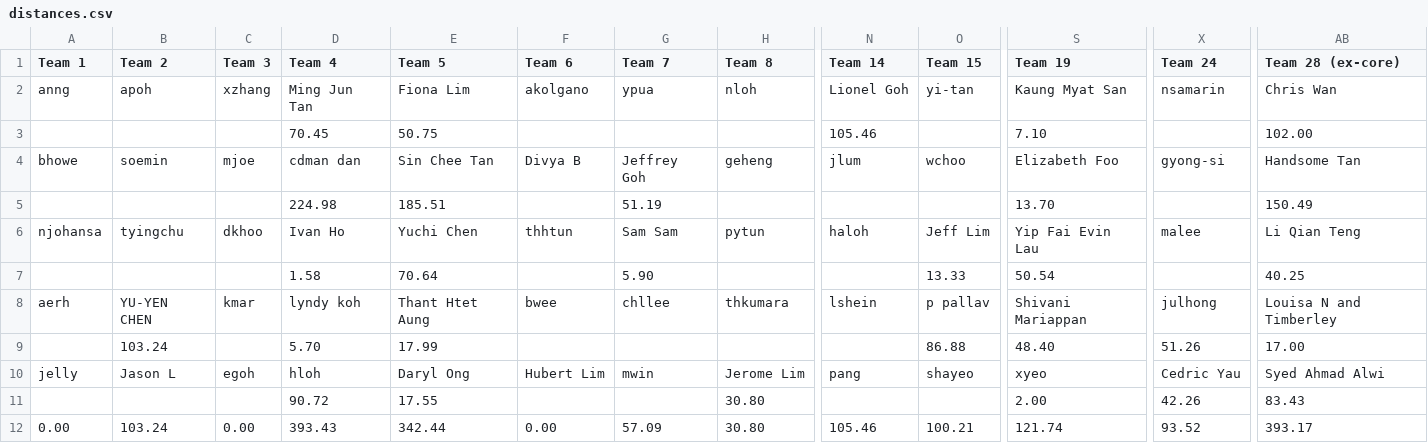
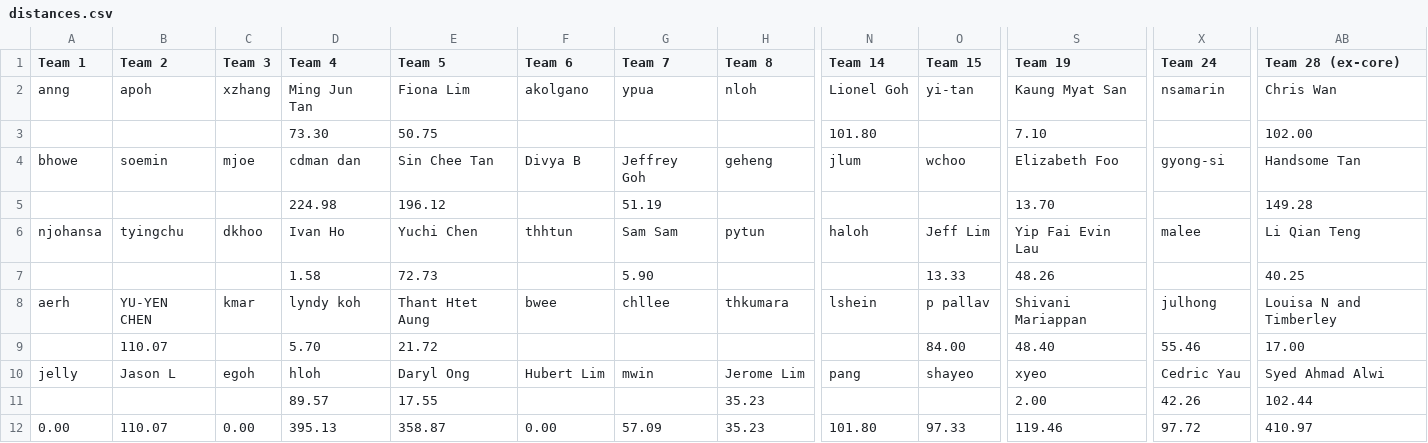
Before and after one commit to gilliorem/fit-commit, a CSV file: data/distances.csv, drawn as a sheet; only a part is shown, gaps mark what is left out; the diff names each change by its address in the sheet, - before the commit and + after, or states it on an @@ line.

```diff
--- a/data/distances.csv
+++ b/data/distances.csv
-D3 (Team 4): 70.45
+D3 (Team 4): 73.30
-N3 (Team 14): 105.46
+N3 (Team 14): 101.80
-E5 (Team 5): 185.51
+E5 (Team 5): 196.12
-AB5 (Team 28 (ex-core)): 150.49
+AB5 (Team 28 (ex-core)): 149.28
-E7 (Team 5): 70.64
+E7 (Team 5): 72.73
-S7 (Team 19): 50.54
+S7 (Team 19): 48.26
-B9 (Team 2): 103.24
+B9 (Team 2): 110.07
-E9 (Team 5): 17.99
+E9 (Team 5): 21.72
-O9 (Team 15): 86.88
+O9 (Team 15): 84.00
-X9 (Team 24): 51.26
+X9 (Team 24): 55.46
-D11 (Team 4): 90.72
+D11 (Team 4): 89.57
-H11:H12 (Team 8): 30.80
+H11:H12 (Team 8): 35.23
-AB11 (Team 28 (ex-core)): 83.43
+AB11 (Team 28 (ex-core)): 102.44
-B12 (Team 2): 103.24
+B12 (Team 2): 110.07
-D12 (Team 4): 393.43
+D12 (Team 4): 395.13
-E12 (Team 5): 342.44
+E12 (Team 5): 358.87
-N12 (Team 14): 105.46
+N12 (Team 14): 101.80
-O12 (Team 15): 100.21
+O12 (Team 15): 97.33
-S12 (Team 19): 121.74
+S12 (Team 19): 119.46
-X12 (Team 24): 93.52
+X12 (Team 24): 97.72
-AB12 (Team 28 (ex-core)): 393.17
+AB12 (Team 28 (ex-core)): 410.97
```
Also changed, not shown: data/distance-week-4.csv.
